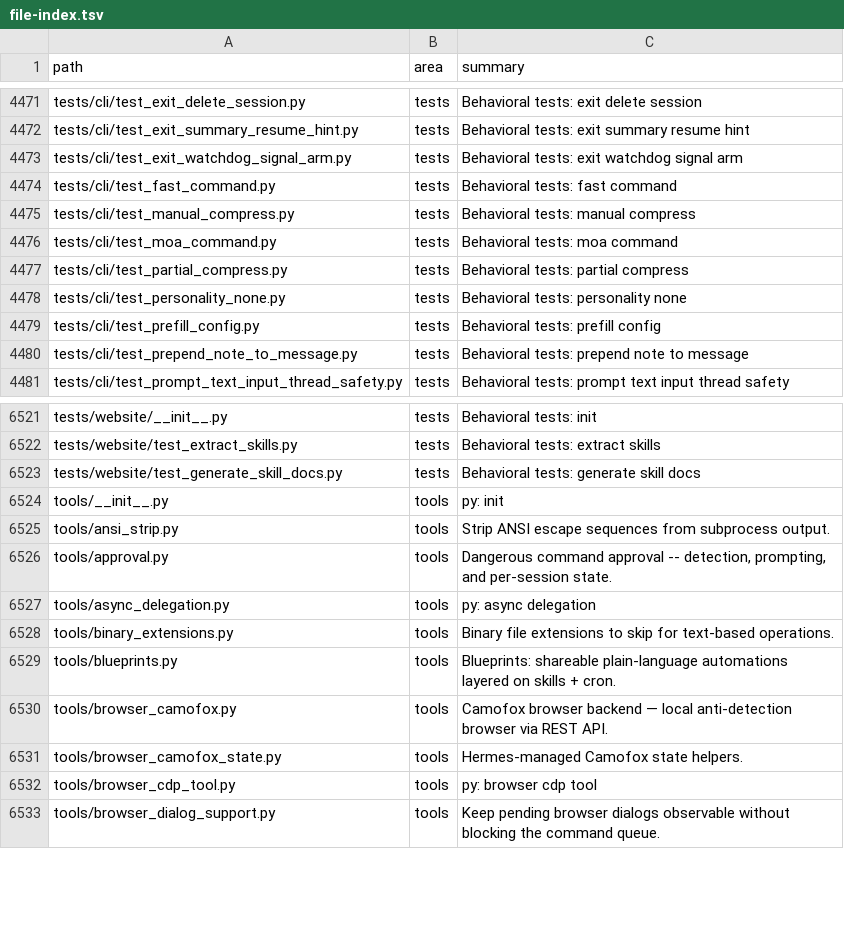
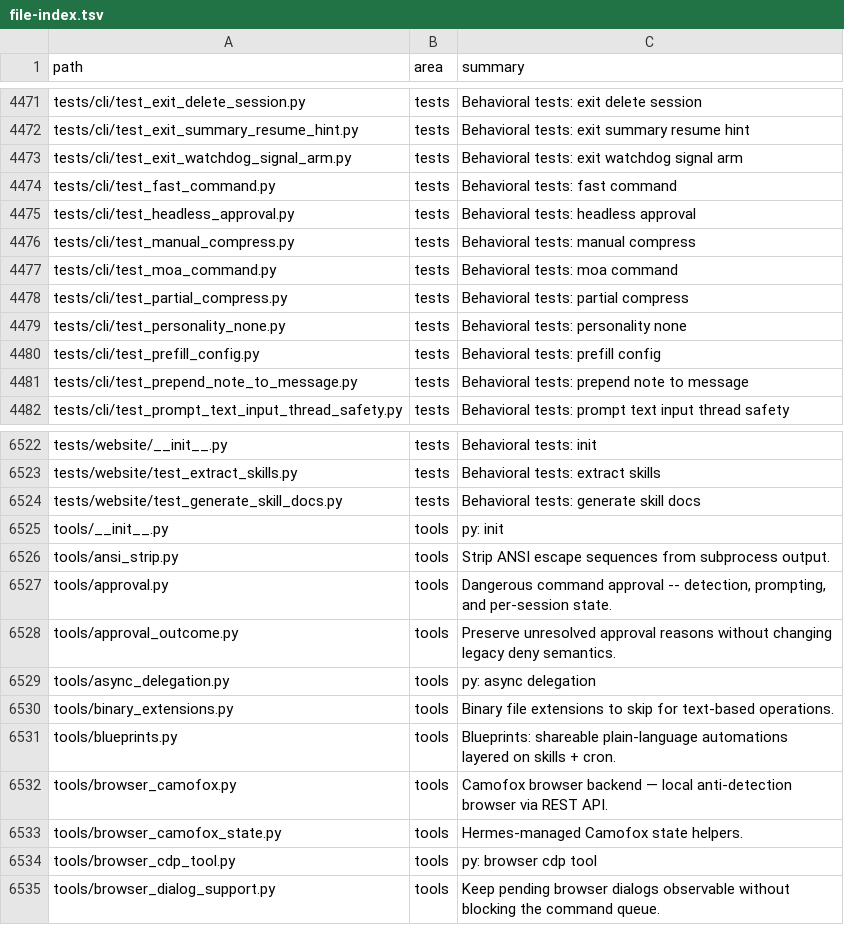
Before and after one commit to ub1979/lyra, a TSV file: docs/lyra/file-index.tsv, drawn as a sheet; only a part is shown, gaps mark what is left out; the diff names each change by its address in the sheet, - before the commit and + after, or states it on an @@ line.

Commit message:
fix(approval): fail closed without waiting on a headless modal
Reproduce absent CLI input UI entering the 300-second queue. Return an immediate deny-compatible unavailable outcome and preserve timeout versus human denial through both approval gates. Keep interactive approvals and security policy unchanged; direct workers to the existing needs_input handoff. 357 tests pass excluding one independently reproduced baseline Mac path-classification failure; six final regressions pass.

```diff
--- a/docs/lyra/file-index.tsv
+++ b/docs/lyra/file-index.tsv
+row 4475: tests/cli/test_headless_approval.py | tests | Behavioral tests: headless approval
+row 6528: tools/approval_outcome.py | tools | Preserve unresolved approval reasons without changing legacy deny semantics.
```
Also changed, not shown: 6 other files.
